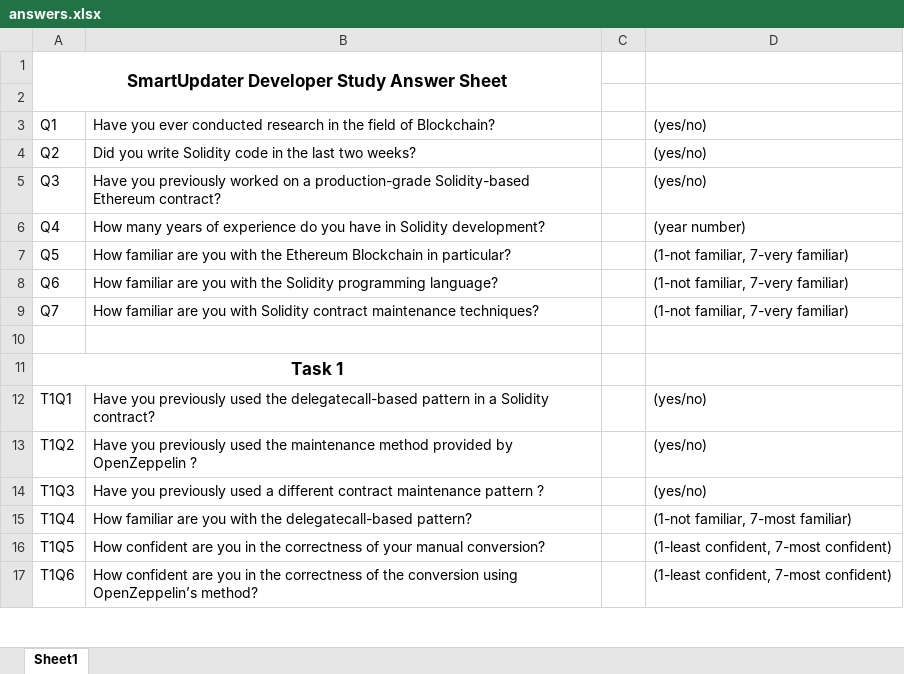
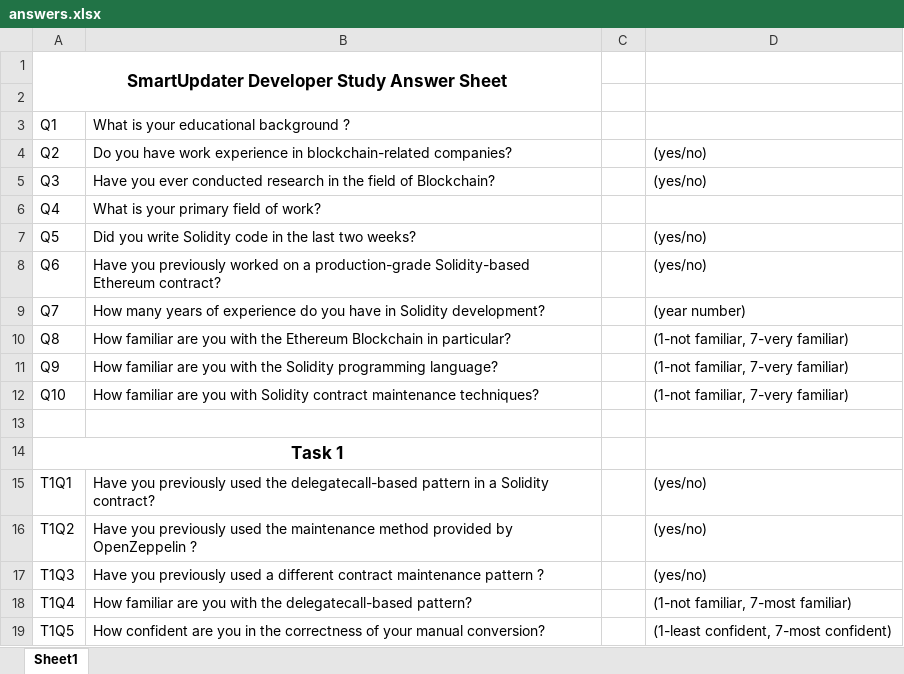
Before and after one commit to Ellen-syq/SmartUpdater, an Excel workbook: developer-usability-study/developer-study/answers.xlsx, sheet Sheet1, drawn as a sheet; only a part is shown; the shorter side is filled out with more unchanged rows; values as stored, in another font and other column widths than the file's, no borders; the diff names each change by its address in the sheet, - before the commit and + after, or states it on an @@ line.

```diff
--- a/developer-usability-study/developer-study/answers.xlsx (sheet Sheet1)
+++ b/developer-usability-study/developer-study/answers.xlsx (sheet Sheet1)
-B3: Have you ever conducted research in the field of Blockchain?
+B3: What is your educational background ?
-D3: (yes/no)
+D3: (empty)
-B4: Did you write Solidity code in the last two weeks?
+B4: Do you have work experience in blockchain-related companies?
-B5: Have you previously worked on a production-grade Solidity-based Ethereum contract?
+B5: Have you ever conducted research in the field of Blockchain?
-B6: How many years of experience do you have in Solidity development?
+B6: What is your primary field of work?
-D6: (year number)
+D6: (empty)
-B7: How familiar are you with the Ethereum Blockchain in particular?
+B7: Did you write Solidity code in the last two weeks?
-D7:D8: (1-not familiar, 7-very familiar)
+D7:D8: (yes/no)
-B8: How familiar are you with the Solidity programming language?
+B8: Have you previously worked on a production-grade Solidity-based Ethereum contract?
-B9: How familiar are you with Solidity contract maintenance techniques?
+B9: How many years of experience do you have in Solidity development?
-D9: (1-not familiar, 7-very familiar)
+D9: (year number)
+row 10: Q8 | How familiar are you with the Ethereum Blockchain in particular? |  | (1-not familiar, 7-very familiar)
+row 11: Q9 | How familiar are you with the Solidity programming language? |  | (1-not familiar, 7-very familiar)
+row 12: Q10 | How familiar are you with Solidity contract maintenance techniques? |  | (1-not familiar, 7-very familiar)
```
Also changed, not shown: developer-usability-study/study-result/result_answers.xlsx, 3 other files.
